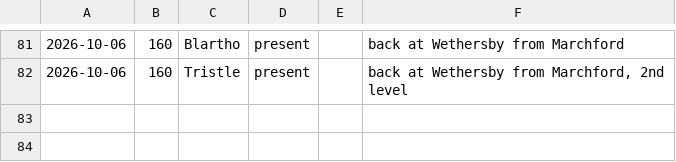
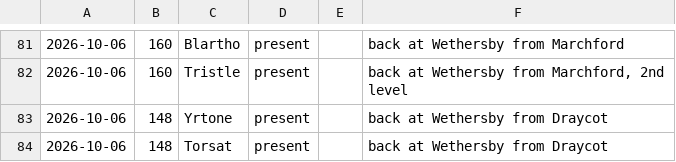
Before and after one commit to dllahr/claude_playing_advanced_dungeons_and_dragons_1st_edition, a TSV file: campaign/availability.tsv, drawn as a sheet; only a part is shown, gaps mark what is left out; the diff names each change by its address in the sheet, - before the commit and + after, or states it on an @@ line.

```diff
--- a/campaign/availability.tsv
+++ b/campaign/availability.tsv
+row 83: 2026-10-06 | 148 | Yrtone | present |  | back at Wethersby from Draycot
+row 84: 2026-10-06 | 148 | Torsat | present |  | back at Wethersby from Draycot
```
Also changed, not shown: campaign/interactions.tsv.
